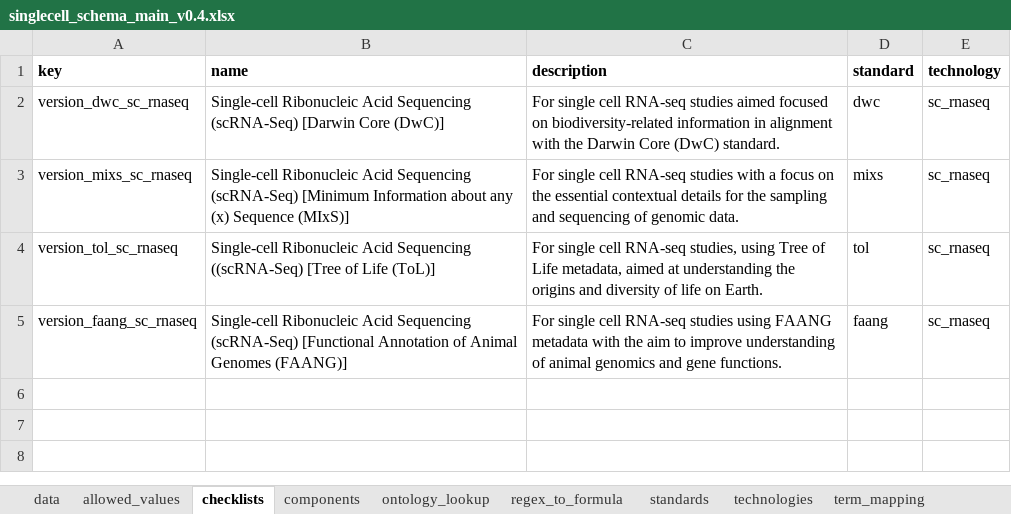
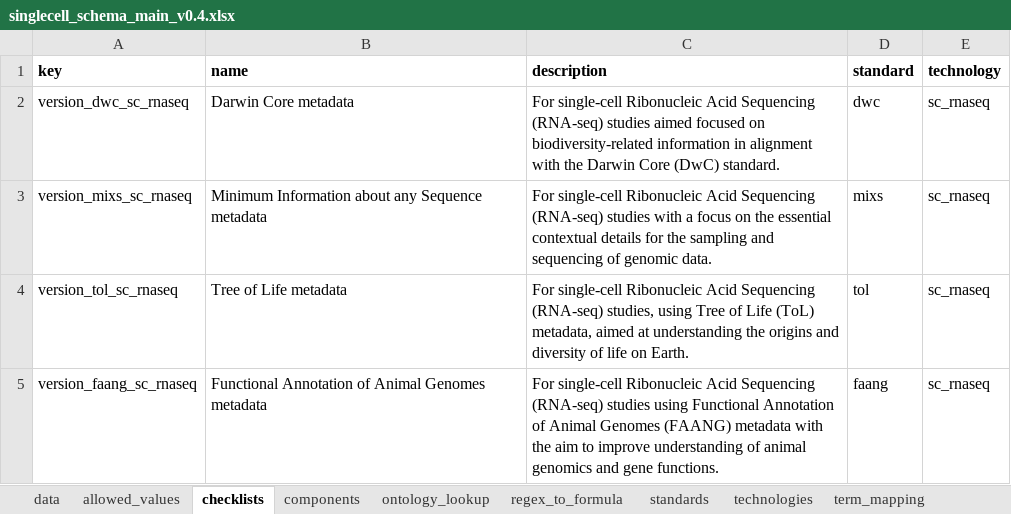
Before and after one commit to TGAC/COPO-schemas, an Excel workbook: single_cell/singlecell_schema_main_v0.4.xlsx, sheet checklists, drawn as a sheet; values as stored, in another font and other column widths than the file's, no borders; the diff names each change by its address in the sheet, - before the commit and + after, or states it on an @@ line.

```diff
--- a/single_cell/singlecell_schema_main_v0.4.xlsx (sheet checklists)
+++ b/single_cell/singlecell_schema_main_v0.4.xlsx (sheet checklists)
-B2 (name): Single-cell Ribonucleic Acid Sequencing (scRNA-Seq) [Darwin Core (DwC)]
+B2 (name): Darwin Core metadata
-C2 (description): For single cell RNA-seq studies aimed…
+C2 (description): For single-cell Ribonucleic Acid Sequencing (RNA-seq) studies aimed…
-B3 (name): Single-cell Ribonucleic Acid Sequencing (scRNA-Seq) [Minimum Information about any (x) Sequence (MIxS)]
+B3 (name): Minimum Information about any Sequence metadata
-C3 (description): For single cell RNA-seq studies with…
+C3 (description): For single-cell Ribonucleic Acid Sequencing (RNA-seq) studies with…
-B4 (name): Single-cell Ribonucleic Acid Sequencing ((scRNA-Seq) [Tree of Life (ToL)]
+B4 (name): Tree of Life metadata
-C4 (description): For single cell RNA-seq studies, using Tree of Life metadata, aimed…
+C4 (description): For single-cell Ribonucleic Acid Sequencing (RNA-seq) studies, using Tree of Life (ToL) metadata, aimed…
-B5 (name): Single-cell Ribonucleic Acid Sequencing (scRNA-Seq) [Functional Annotation of Animal Genomes (FAANG)]
+B5 (name): Functional Annotation of Animal Genomes metadata
-C5 (description): For single cell RNA-seq studies using FAANG metadata with…
+C5 (description): For single-cell Ribonucleic Acid Sequencing (RNA-seq) studies using Functional Annotation of Animal Genomes (FAANG) metadata with…
```
Also changed, not shown: images/rembi_image_schema_main_v0.1.xlsx, images/stx_fish_image_schema_main_v0.1.xlsx.
